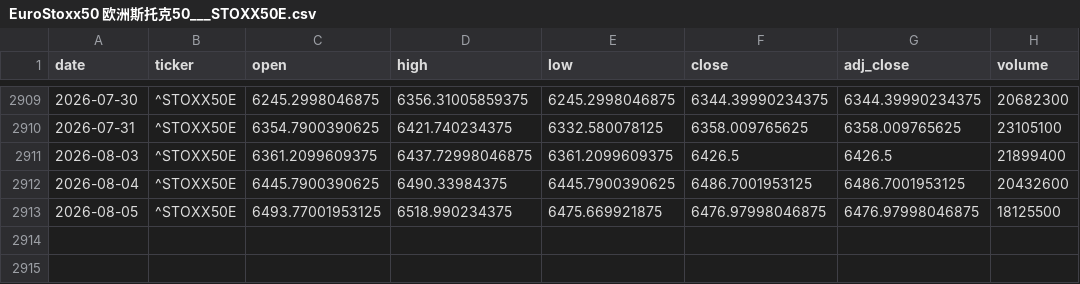
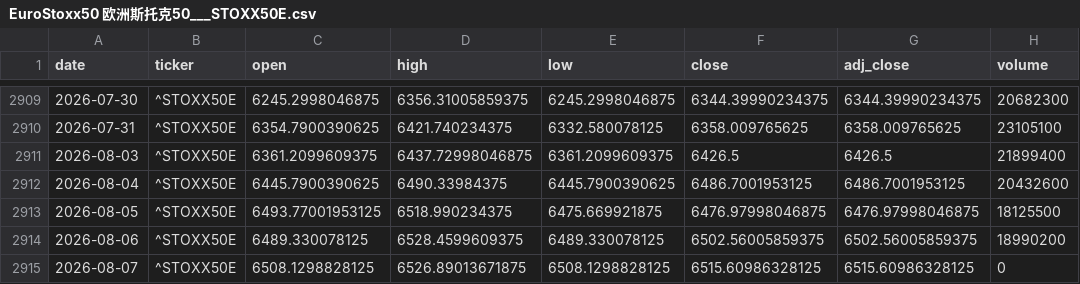
Before and after one commit to zid036116-ship-it/-, a CSV file: docs/market_data/EuroStoxx50 欧洲斯托克50___STOXX50E.csv, drawn as a sheet; only a part is shown, gaps mark what is left out; the diff names each change by its address in the sheet, - before the commit and + after, or states it on an @@ line.

Commit message:
auto: update market_data 2026-08-07T08:31:46Z

```diff
--- a/docs/market_data/EuroStoxx50 欧洲斯托克50___STOXX50E.csv
+++ b/docs/market_data/EuroStoxx50 欧洲斯托克50___STOXX50E.csv
+row 2914: 2026-08-06 | ^STOXX50E | 6489.330078125 | 6528.4599609375 | 6489.330078125 | 6502.56005859375 | 6502.56005859375 | 18990200
+row 2915: 2026-08-07 | ^STOXX50E | 6508.1298828125 | 6526.89013671875 | 6508.1298828125 | 6515.60986328125 | 6515.60986328125 | 0
```
Also changed, not shown: docs/market_data/创业板ETF_159915__159915.SZ.csv, docs/market_data/恒生科技ETF_南方__3033.HK.csv, 8 other files.
